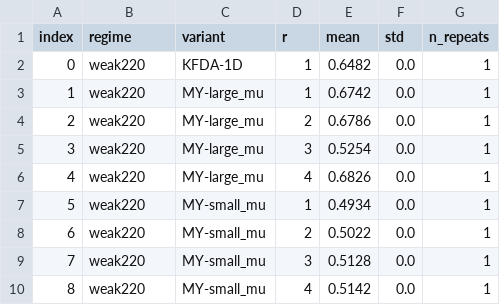
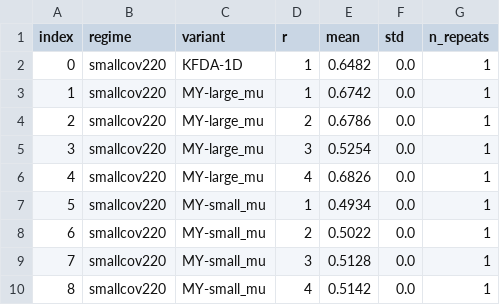
Before and after one commit to a5210467/ICML_-Rebuttal, a CSV file: simulations/kernel_space_signal_noise_workspace/outputs/weak_bestkernel_accuracy_summary.csv, drawn as a sheet.

```diff
--- a/simulations/kernel_space_signal_noise_workspace/outputs/weak_bestkernel_accuracy_summary.csv
+++ b/simulations/kernel_space_signal_noise_workspace/outputs/weak_bestkernel_accuracy_summary.csv
@@ -1,10 +1,10 @@
 index,regime,variant,r,mean,std,n_repeats
-0,weak220,KFDA-1D,1,0.6482,0.0,1
-1,weak220,MY-large_mu,1,0.6742,0.0,1
-2,weak220,MY-large_mu,2,0.6786,0.0,1
-3,weak220,MY-large_mu,3,0.5254,0.0,1
-4,weak220,MY-large_mu,4,0.6826,0.0,1
-5,weak220,MY-small_mu,1,0.4934,0.0,1
-6,weak220,MY-small_mu,2,0.5022,0.0,1
-7,weak220,MY-small_mu,3,0.5128,0.0,1
-8,weak220,MY-small_mu,4,0.5142,0.0,1
+0,smallcov220,KFDA-1D,1,0.6482,0.0,1
+1,smallcov220,MY-large_mu,1,0.6742,0.0,1
+2,smallcov220,MY-large_mu,2,0.6786,0.0,1
+3,smallcov220,MY-large_mu,3,0.5254,0.0,1
+4,smallcov220,MY-large_mu,4,0.6826,0.0,1
+5,smallcov220,MY-small_mu,1,0.4934,0.0,1
+6,smallcov220,MY-small_mu,2,0.5022,0.0,1
+7,smallcov220,MY-small_mu,3,0.5128,0.0,1
+8,smallcov220,MY-small_mu,4,0.5142,0.0,1
```
Also changed, not shown: simulations/kernel_space_signal_noise_workspace/outputs/case_setup.csv, simulations/kernel_space_signal_noise_workspace/outputs/strong_bestkernel_selection_log.csv, 15 other files.
